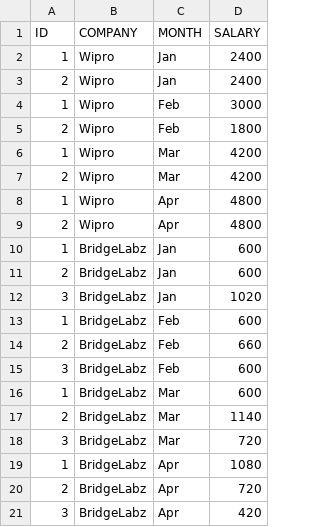
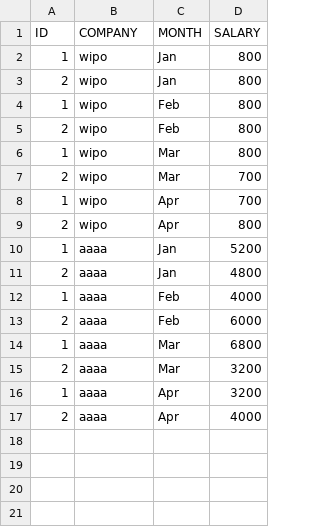
Before and after one commit to shubhamP10/EmployeeWage_Cpp, a CSV file: EmployeeData.csv, drawn as a sheet.

```diff
--- a/EmployeeData.csv
+++ b/EmployeeData.csv
@@ -1,21 +1,17 @@
 ID,COMPANY,MONTH,SALARY
-1,Wipro,Jan,2400
-2,Wipro,Jan,2400
-1,Wipro,Feb,3000
-2,Wipro,Feb,1800
-1,Wipro,Mar,4200
-2,Wipro,Mar,4200
-1,Wipro,Apr,4800
-2,Wipro,Apr,4800
-1,BridgeLabz,Jan,600
-2,BridgeLabz,Jan,600
-3,BridgeLabz,Jan,1020
-1,BridgeLabz,Feb,600
-2,BridgeLabz,Feb,660
-3,BridgeLabz,Feb,600
-1,BridgeLabz,Mar,600
-2,BridgeLabz,Mar,1140
-3,BridgeLabz,Mar,720
-1,BridgeLabz,Apr,1080
-2,BridgeLabz,Apr,720
-3,BridgeLabz,Apr,420
+1,wipo,Jan,800
+2,wipo,Jan,800
+1,wipo,Feb,800
+2,wipo,Feb,800
+1,wipo,Mar,800
+2,wipo,Mar,700
+1,wipo,Apr,700
+2,wipo,Apr,800
+1,aaaa,Jan,5200
+2,aaaa,Jan,4800
+1,aaaa,Feb,4000
+2,aaaa,Feb,6000
+1,aaaa,Mar,6800
+2,aaaa,Mar,3200
+1,aaaa,Apr,3200
+2,aaaa,Apr,4000
```
Also changed, not shown: 1 other file.
